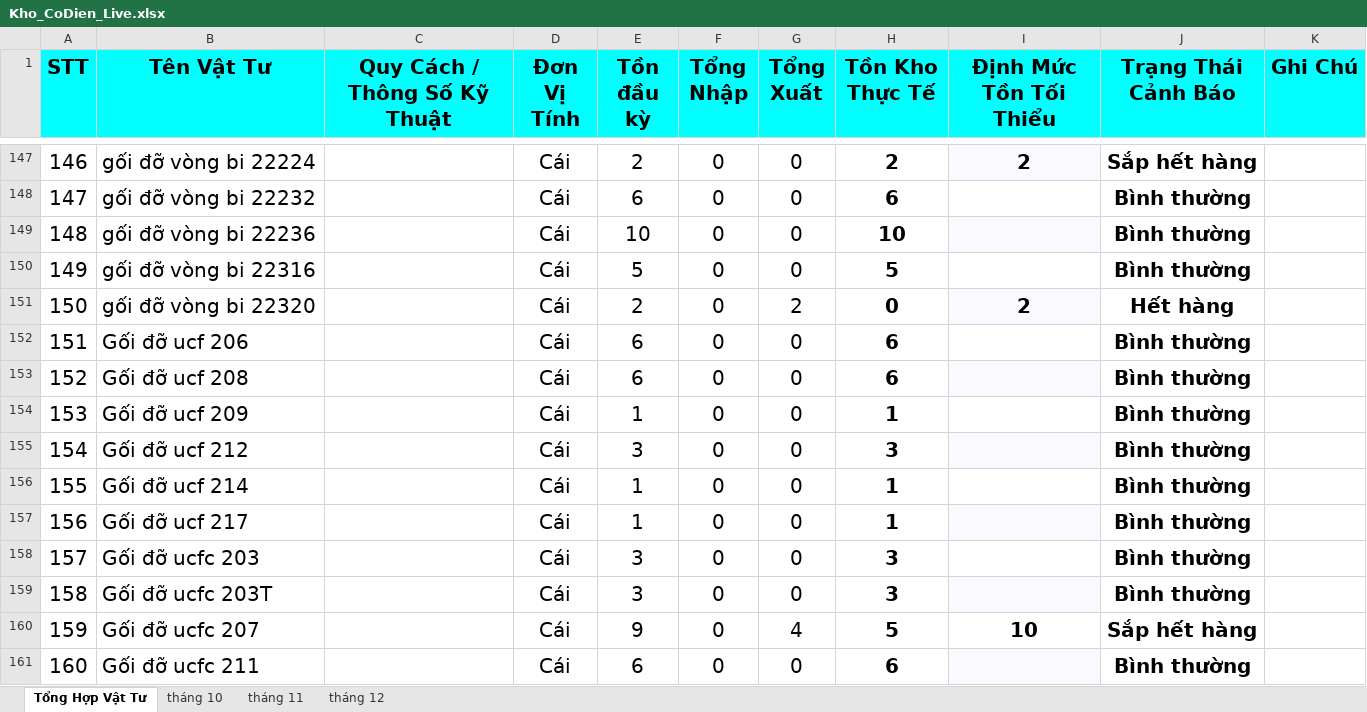
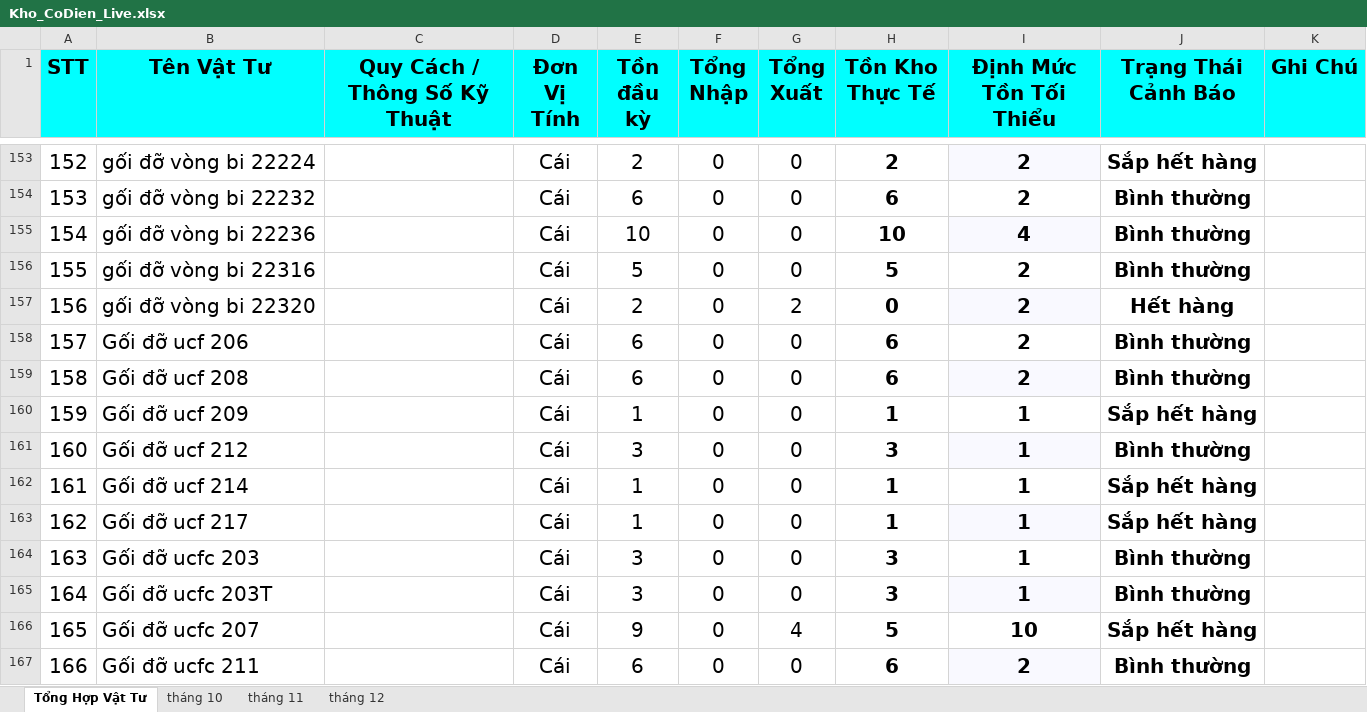
Before and after one commit to phongktcfc-tech/quanlyvattukythuatCFC, an Excel workbook: Agent2_Data/Kho_CoDien_Live.xlsx, sheet Tổng Hợp Vật Tư, drawn as a sheet; only a part is shown, gaps mark what is left out; values as stored, in another font and other column widths than the file's, no borders; charts and pictures and conditional formats not drawn; addresses are those after the commit; the diff covers the shown part only; the diff names each change by its address in the sheet, - before the commit and + after, or states it on an @@ line.

```diff
--- a/Agent2_Data/Kho_CoDien_Live.xlsx (sheet Tổng Hợp Vật Tư)
+++ b/Agent2_Data/Kho_CoDien_Live.xlsx (sheet Tổng Hợp Vật Tư)
@@ column A (STT) renumbered between rows 133 and 490 @@
-I154 (Định Mức Tồn Tối Thiểu): (empty)
+I154 (Định Mức Tồn Tối Thiểu): 2
-I155 (Định Mức Tồn Tối Thiểu): (empty)
+I155 (Định Mức Tồn Tối Thiểu): 4
-I156 (Định Mức Tồn Tối Thiểu): (empty)
+I156 (Định Mức Tồn Tối Thiểu): 2
-I158:I159 (Định Mức Tồn Tối Thiểu): (empty)
+I158:I159 (Định Mức Tồn Tối Thiểu): 2
-I160:I165 (Định Mức Tồn Tối Thiểu): (empty)
+I160:I165 (Định Mức Tồn Tối Thiểu): 1
-J160 (Trạng Thái Cảnh Báo): Bình thường
+J160 (Trạng Thái Cảnh Báo): Sắp hết hàng
-J162:J163 (Trạng Thái Cảnh Báo): Bình thường
+J162:J163 (Trạng Thái Cảnh Báo): Sắp hết hàng
-I167 (Định Mức Tồn Tối Thiểu): (empty)
+I167 (Định Mức Tồn Tối Thiểu): 2
```
Also changed, not shown: other rows of this sheet, sheet tháng 11, formulas that keep their value, 3 other files.
